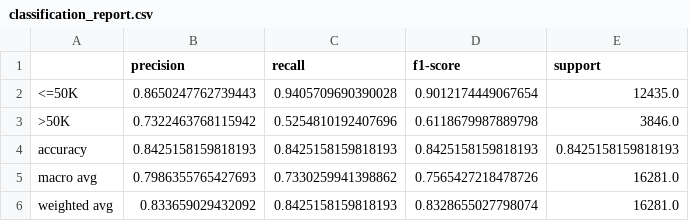
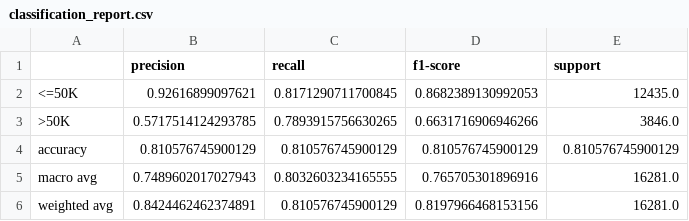
Before and after one commit to sukhleen999/census-income-prediction, a CSV file: results/eval/classification_report.csv, drawn as a sheet.

```diff
--- a/results/eval/classification_report.csv
+++ b/results/eval/classification_report.csv
@@ -1,6 +1,6 @@
 ,precision,recall,f1-score,support
-<=50K,0.8650247762739443,0.9405709690390028,0.9012174449067654,12435.0
->50K,0.7322463768115942,0.5254810192407696,0.6118679987889798,3846.0
-accuracy,0.8425158159818193,0.8425158159818193,0.8425158159818193,0.8425158159818193
-macro avg,0.7986355765427693,0.7330259941398862,0.7565427218478726,16281.0
-weighted avg,0.833659029432092,0.8425158159818193,0.8328655027798074,16281.0
+<=50K,0.92616899097621,0.8171290711700845,0.8682389130992053,12435.0
+>50K,0.5717514124293785,0.7893915756630265,0.6631716906946266,3846.0
+accuracy,0.810576745900129,0.810576745900129,0.810576745900129,0.810576745900129
+macro avg,0.7489602017027943,0.8032603234165555,0.765705301896916,16281.0
+weighted avg,0.8424462462374891,0.810576745900129,0.8197966468153156,16281.0
```
Also changed, not shown: results/eval/model_performance.csv, 4 other files.
